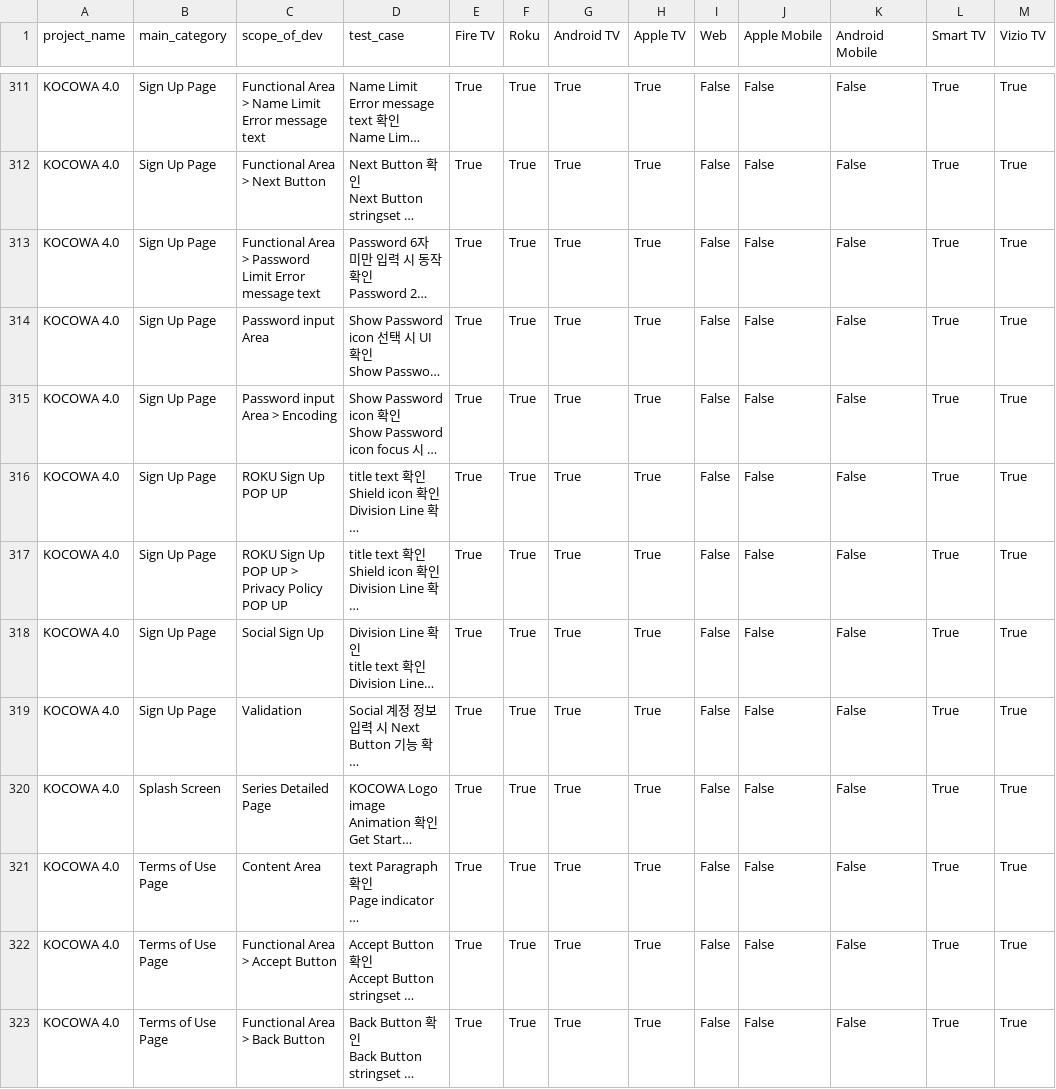
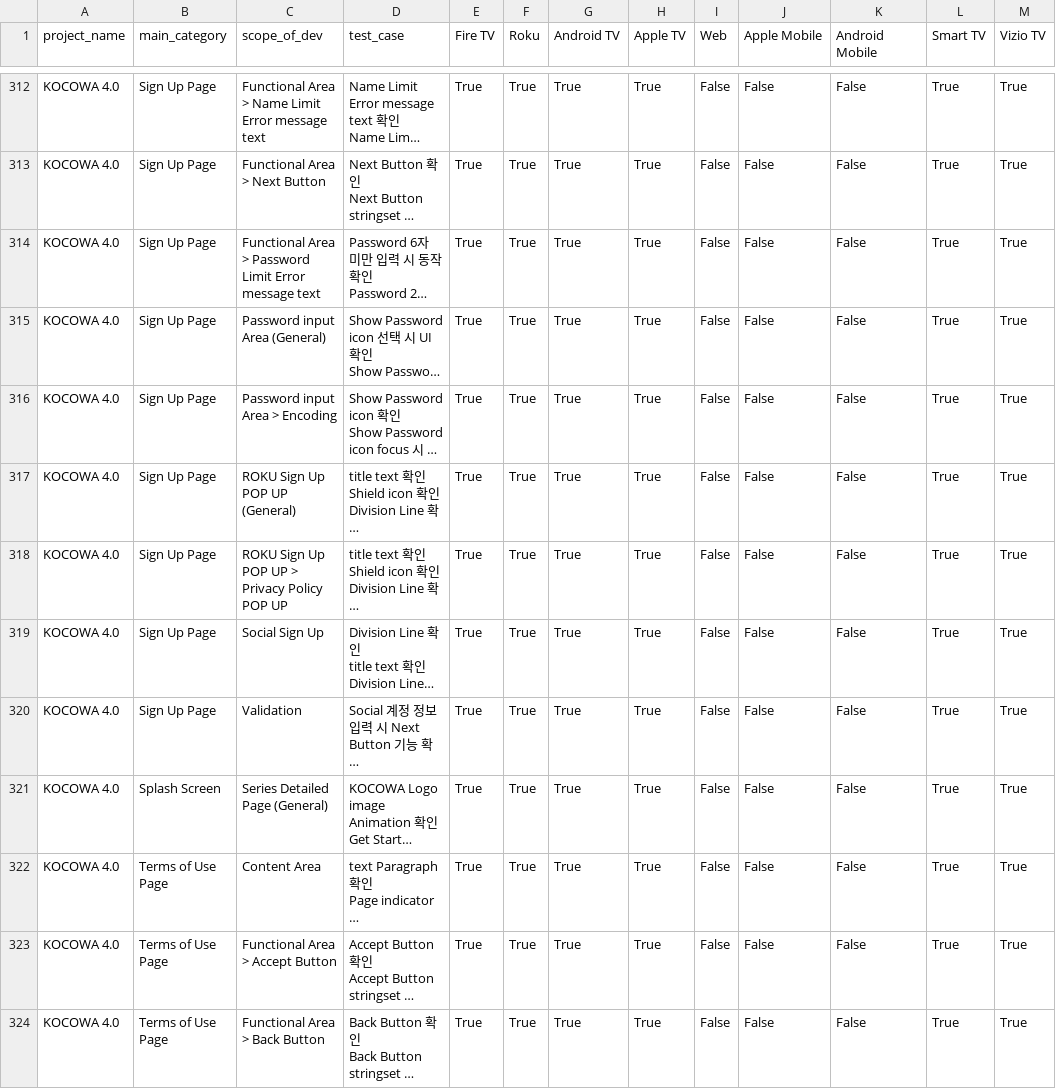
Before and after one commit to offthemenu/wA-projects, a CSV file: qc-request/data/processed/processed_KOCOWA_4.0_tc_connectedTV.csv, drawn as a sheet; only a part is shown, gaps mark what is left out; long unchanged cells end in …; addresses are those after the commit; the diff covers the shown part only; the diff names each change by its address in the sheet, - before the commit and + after, or states it on an @@ line.

Commit message:
added General tag to scopes with nested items

```diff
--- a/qc-request/data/processed/processed_KOCOWA_4.0_tc_connectedTV.csv
+++ b/qc-request/data/processed/processed_KOCOWA_4.0_tc_connectedTV.csv
-C315 (scope_of_dev): Password input Area
+C315 (scope_of_dev): Password input Area (General)
-C317 (scope_of_dev): ROKU Sign Up POP UP
+C317 (scope_of_dev): ROKU Sign Up POP UP (General)
-C321 (scope_of_dev): Series Detailed Page
+C321 (scope_of_dev): Series Detailed Page (General)
```
Also changed, not shown: 1 added row and 62 edited cells elsewhere in this file, 1 other file.
